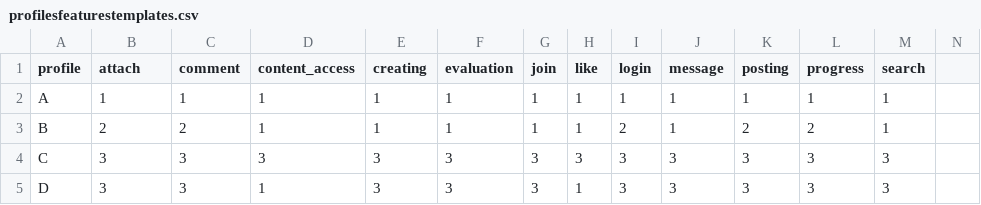
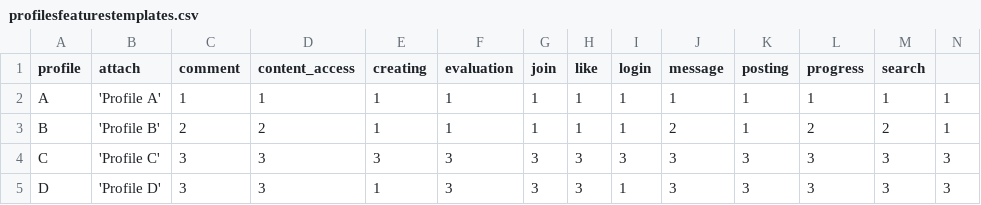
Before and after one commit to prosolotechnologies/prosolo, a CSV file: prosolo-analytics/src/main/resources/files/profilesfeaturestemplates.csv, drawn as a sheet.

```diff
--- a/prosolo-analytics/src/main/resources/files/profilesfeaturestemplates.csv
+++ b/prosolo-analytics/src/main/resources/files/profilesfeaturestemplates.csv
@@ -1,5 +1,5 @@
 profile,attach,comment,content_access,creating,evaluation,join,like,login,message,posting,progress,search
-A,1,1,1,1,1,1,1,1,1,1,1,1
-B,2,2,1,1,1,1,1,2,1,2,2,1
-C,3,3,3,3,3,3,3,3,3,3,3,3
-D,3,3,1,3,3,3,1,3,3,3,3,3
+A,'Profile A',1,1,1,1,1,1,1,1,1,1,1,1
+B,'Profile B',2,2,1,1,1,1,1,2,1,2,2,1
+C,'Profile C',3,3,3,3,3,3,3,3,3,3,3,3
+D,'Profile D',3,3,1,3,3,3,1,3,3,3,3,3
```
Also changed, not shown: 8 other files.
